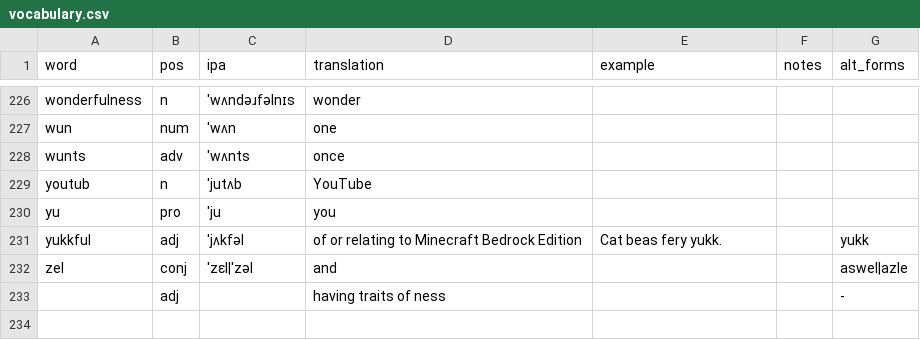
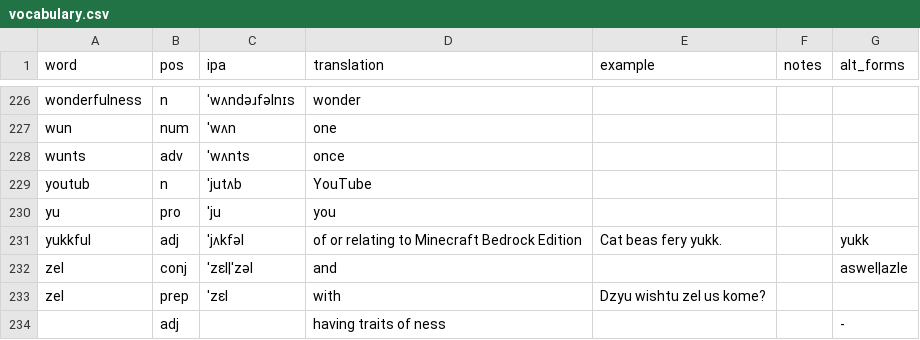
Before and after one commit to SeriousGuy888/Billzonian, a CSV file: vocabulary.csv, drawn as a sheet; only a part is shown, gaps mark what is left out.

Commit message:
dokumed zel as with

```diff
--- a/vocabulary.csv
+++ b/vocabulary.csv
@@ -232,2 +232,3 @@ yukkful,adj,ˈjʌkfəl,of or relating to Minecraft Bedrock Edition,Cat beas fery
 zel,conj,ˈzɛl|ˈzəl,and,,,aswel|azle
+zel,prep,ˈzɛl,with,Dzyu wishtu zel us kome?,,
 ,adj,,having traits of ness,,,-
```
